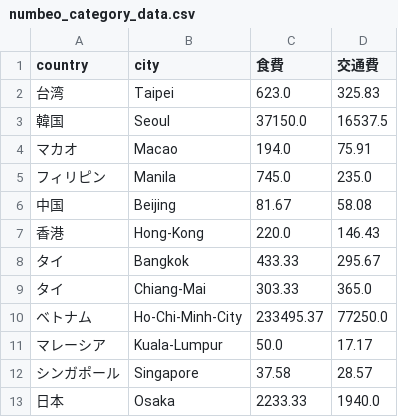
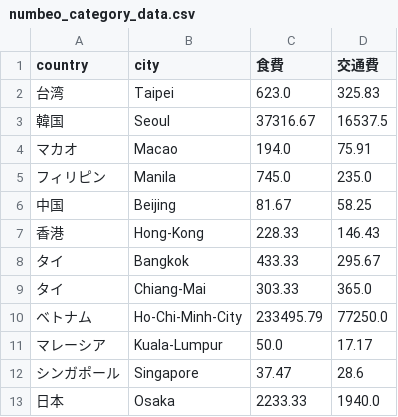
Before and after one commit to kjst-edu/B25-tourism, a CSV file: numbeo_category_data.csv, drawn as a sheet.

```diff
--- a/numbeo_category_data.csv
+++ b/numbeo_category_data.csv
@@ -2,12 +2,12 @@
 台湾,Taipei,623.0,325.83
-韓国,Seoul,37150.0,16537.5
+韓国,Seoul,37316.67,16537.5
 マカオ,Macao,194.0,75.91
 フィリピン,Manila,745.0,235.0
-中国,Beijing,81.67,58.08
-香港,Hong-Kong,220.0,146.43
+中国,Beijing,81.67,58.25
+香港,Hong-Kong,228.33,146.43
 タイ,Bangkok,433.33,295.67
 タイ,Chiang-Mai,303.33,365.0
-ベトナム,Ho-Chi-Minh-City,233495.37,77250.0
+ベトナム,Ho-Chi-Minh-City,233495.79,77250.0
 マレーシア,Kuala-Lumpur,50.0,17.17
-シンガポール,Singapore,37.58,28.57
+シンガポール,Singapore,37.47,28.6
 日本,Osaka,2233.33,1940.0
```
Also changed, not shown: numbeo_category_data_jpy.csv, 8 other files.
